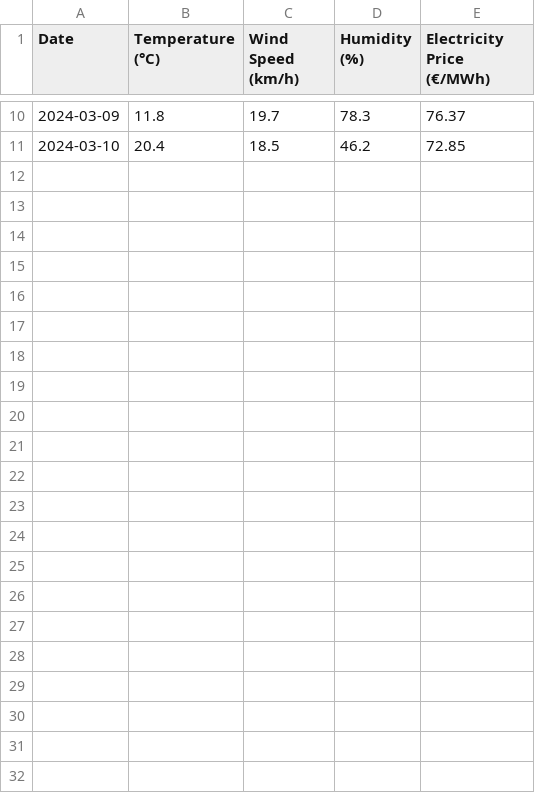
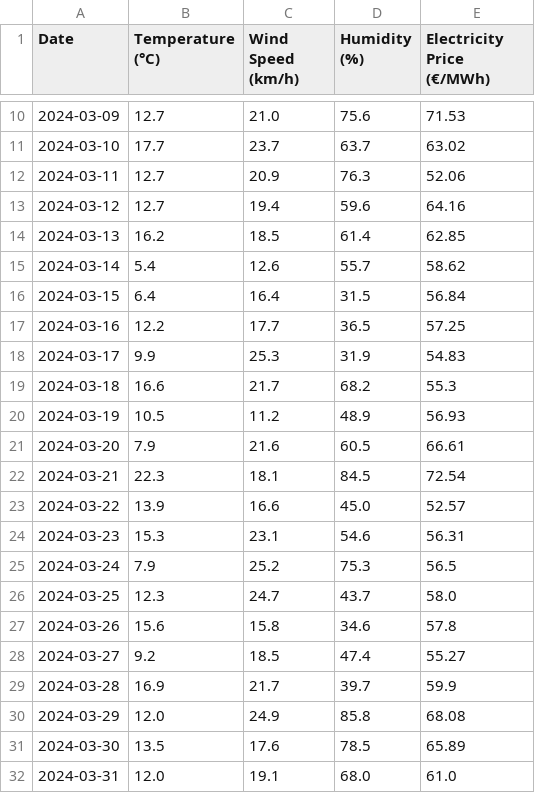
Before and after one commit to omarelfounti/DataVisualization2, a CSV file: weather_electricity.csv, drawn as a sheet; only a part is shown, gaps mark what is left out; the diff covers the shown part only.

```diff
--- a/weather_electricity.csv
+++ b/weather_electricity.csv
@@ -10,2 +10,23 @@ Date,Temperature (°C),Wind Speed (km/h),Humidity (%),Electricity Price (€/MWh
-2024-03-09,11.8,19.7,78.3,76.37
-2024-03-10,20.4,18.5,46.2,72.85
+2024-03-09,12.7,21.0,75.6,71.53
+2024-03-10,17.7,23.7,63.7,63.02
+2024-03-11,12.7,20.9,76.3,52.06
+2024-03-12,12.7,19.4,59.6,64.16
+2024-03-13,16.2,18.5,61.4,62.85
+2024-03-14,5.4,12.6,55.7,58.62
+2024-03-15,6.4,16.4,31.5,56.84
+2024-03-16,12.2,17.7,36.5,57.25
+2024-03-17,9.9,25.3,31.9,54.83
+2024-03-18,16.6,21.7,68.2,55.3
+2024-03-19,10.5,11.2,48.9,56.93
+2024-03-20,7.9,21.6,60.5,66.61
+2024-03-21,22.3,18.1,84.5,72.54
+2024-03-22,13.9,16.6,45.0,52.57
+2024-03-23,15.3,23.1,54.6,56.31
+2024-03-24,7.9,25.2,75.3,56.5
+2024-03-25,12.3,24.7,43.7,58.0
+2024-03-26,15.6,15.8,34.6,57.8
+2024-03-27,9.2,18.5,47.4,55.27
+2024-03-28,16.9,21.7,39.7,59.9
+2024-03-29,12.0,24.9,85.8,68.08
+2024-03-30,13.5,17.6,78.5,65.89
+2024-03-31,12.0,19.1,68.0,61.0
```
Also changed, not shown: 31 edited cells elsewhere in this file, 4 other files.
